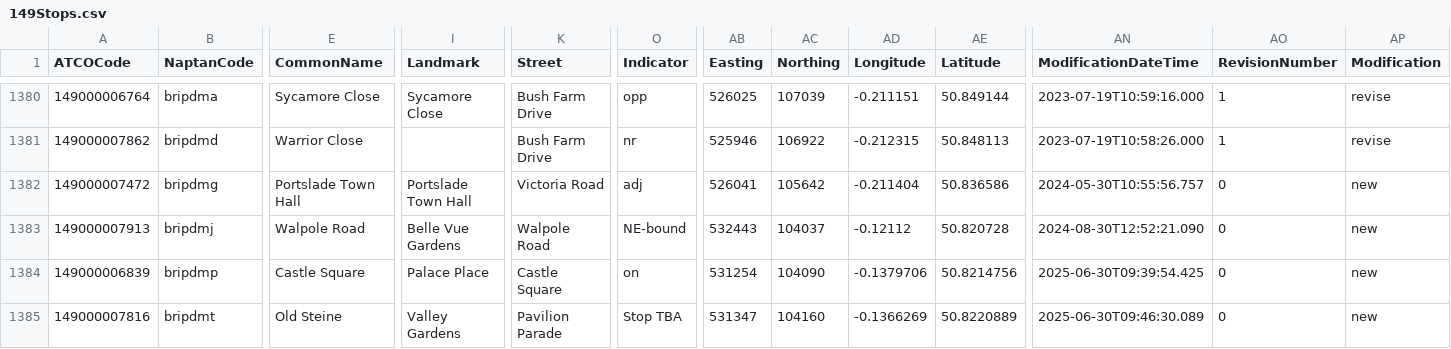
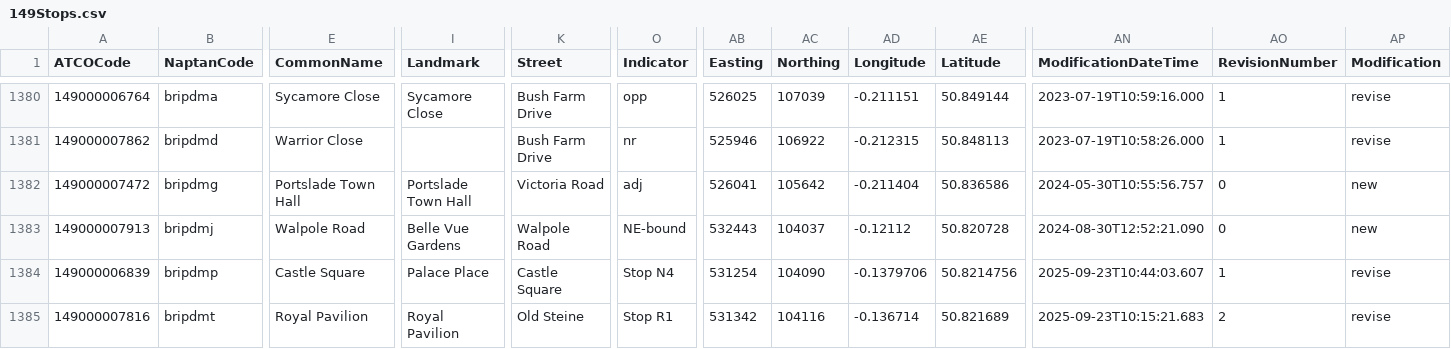
Before and after one commit to ldjb/naptan-nptg-history, a CSV file: 149Stops.csv, drawn as a sheet; only a part is shown, gaps mark what is left out; the diff covers the shown part only; the diff names each change by its address in the sheet, - before the commit and + after, or states it on an @@ line.

```diff
--- a/149Stops.csv
+++ b/149Stops.csv
-O1384 (Indicator): on
+O1384 (Indicator): Stop N4
-AN1384 (ModificationDateTime): 2025-06-30T09:39:54.425
+AN1384 (ModificationDateTime): 2025-09-23T10:44:03.607
-AO1384 (RevisionNumber): 0
+AO1384 (RevisionNumber): 1
-AP1384:AP1385 (Modification): new
+AP1384:AP1385 (Modification): revise
-E1385 (CommonName): Old Steine
+E1385 (CommonName): Royal Pavilion
-I1385 (Landmark): Valley Gardens
+I1385 (Landmark): Royal Pavilion
-K1385 (Street): Pavilion Parade
+K1385 (Street): Old Steine
-O1385 (Indicator): Stop TBA
+O1385 (Indicator): Stop R1
-AB1385 (Easting): 531347
+AB1385 (Easting): 531342
-AC1385 (Northing): 104160
+AC1385 (Northing): 104116
-AD1385 (Longitude): -0.1366269
+AD1385 (Longitude): -0.136714
-AE1385 (Latitude): 50.8220889
+AE1385 (Latitude): 50.821689
-AN1385 (ModificationDateTime): 2025-06-30T09:46:30.089
+AN1385 (ModificationDateTime): 2025-09-23T10:15:21.683
-AO1385 (RevisionNumber): 0
+AO1385 (RevisionNumber): 2
```
Also changed, not shown: 16 edited cells elsewhere in this file, 269Stops.csv, 5 other files.
